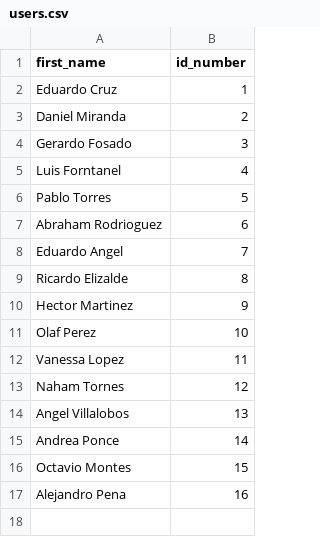
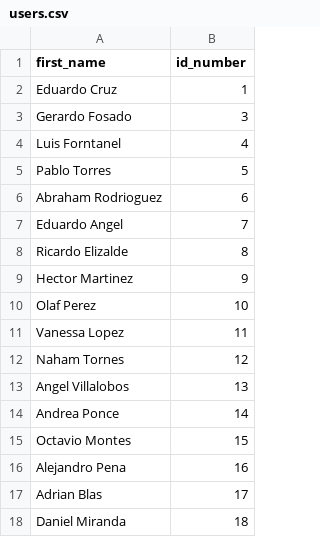
Before and after one commit to alexpm94/tt2_pack, a CSV file: include/users.csv, drawn as a sheet.

Commit message:
changes in number of images blas revision

```diff
--- a/include/users.csv
+++ b/include/users.csv
@@ -2,3 +2,2 @@ first_name,id_number
 Eduardo Cruz,1
-Daniel Miranda,2
 Gerardo Fosado,3
@@ -17 +16,3 @@ Octavio Montes,15
 Alejandro Pena,16
+Adrian Blas,17
+Daniel Miranda,18
```
Also changed, not shown: 2 other files.
